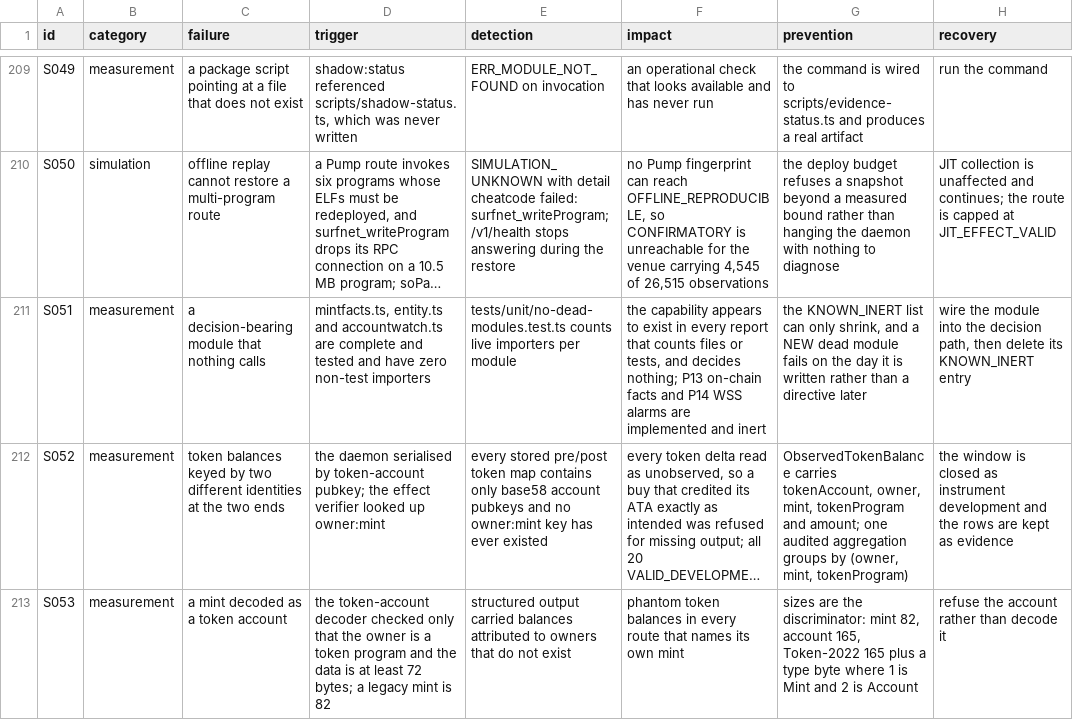
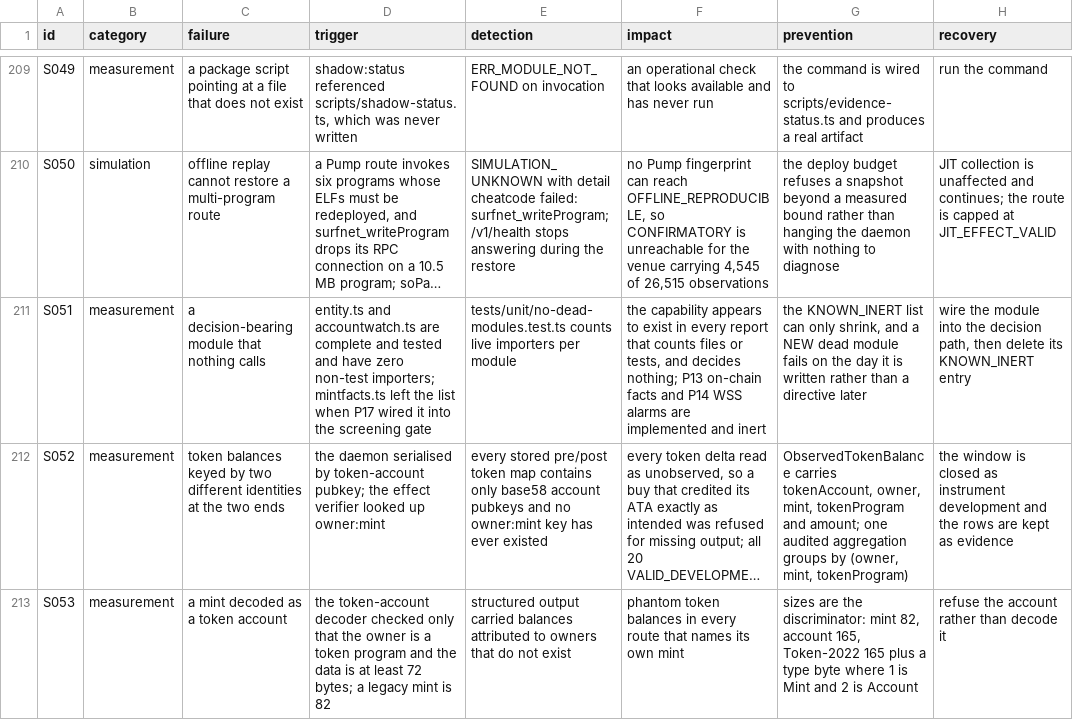
Before and after one commit to TateLyman/epitaxy, a CSV file: docs/FAILURE_REGISTER.csv, drawn as a sheet; only a part is shown, gaps mark what is left out; long unchanged cells end in …; the diff names each change by its address in the sheet, - before the commit and + after, or states it on an @@ line.

```diff
--- a/docs/FAILURE_REGISTER.csv
+++ b/docs/FAILURE_REGISTER.csv
-D211 (trigger): mintfacts.ts, entity.ts and accountwatch.ts are complete and tested and have zero non-test importers
+D211 (trigger): entity.ts and accountwatch.ts are complete and tested and have zero non-test importers; mintfacts.ts left the list when P17 wired it into the screening gate
```
Also changed, not shown: 4 other files.
